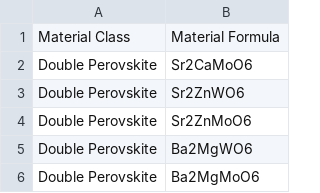
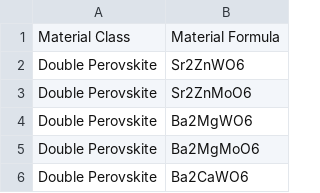
Before and after one commit to ColinBundschu/literature-search, a CSV file: synthesis_recipes_queue.csv, drawn as a sheet; only a part is shown; the shorter side is filled out with more unchanged rows; the diff names each change by its address in the sheet, - before the commit and + after, or states it on an @@ line.

```diff
--- a/synthesis_recipes_queue.csv
+++ b/synthesis_recipes_queue.csv
-row 2: Double Perovskite | Sr2CaMoO6
```
Also changed, not shown: synthesis_recipes.csv.
